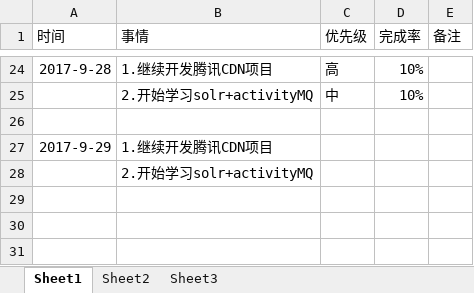
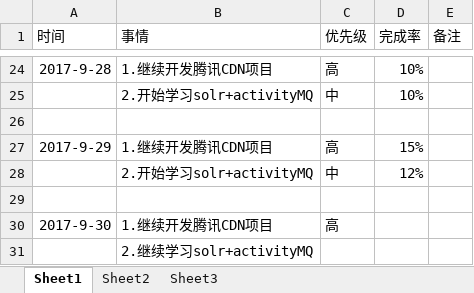
Before and after one commit to bird-start/eshop-doc, an Excel workbook: 交流管理/项目日报/王将--每日要做的事.xlsx, sheet Sheet1, drawn as a sheet; only a part is shown, gaps mark what is left out; values as stored, in another font and other column widths than the file's, no borders; charts and pictures not drawn; addresses are those after the commit; the diff names each change by its address in the sheet, - before the commit and + after, or states it on an @@ line.

Commit message:
日报

```diff
--- a/交流管理/项目日报/王将--每日要做的事.xlsx (sheet Sheet1)
+++ b/交流管理/项目日报/王将--每日要做的事.xlsx (sheet Sheet1)
-C27 (优先级): (empty)
+C27 (优先级): 高
-D27 (完成率): (empty)
+D27 (完成率): 15%
+row 28:  | 2.开始学习solr+activityMQ | 中 | 12%
+row 29: (empty)
+row 30: 2017-9-30 | 1.继续开发腾讯CDN项目 | 高
-B31 (事情): 2.开始学习solr+activityMQ
+B31 (事情): 2.继续学习solr+activityMQ
```
